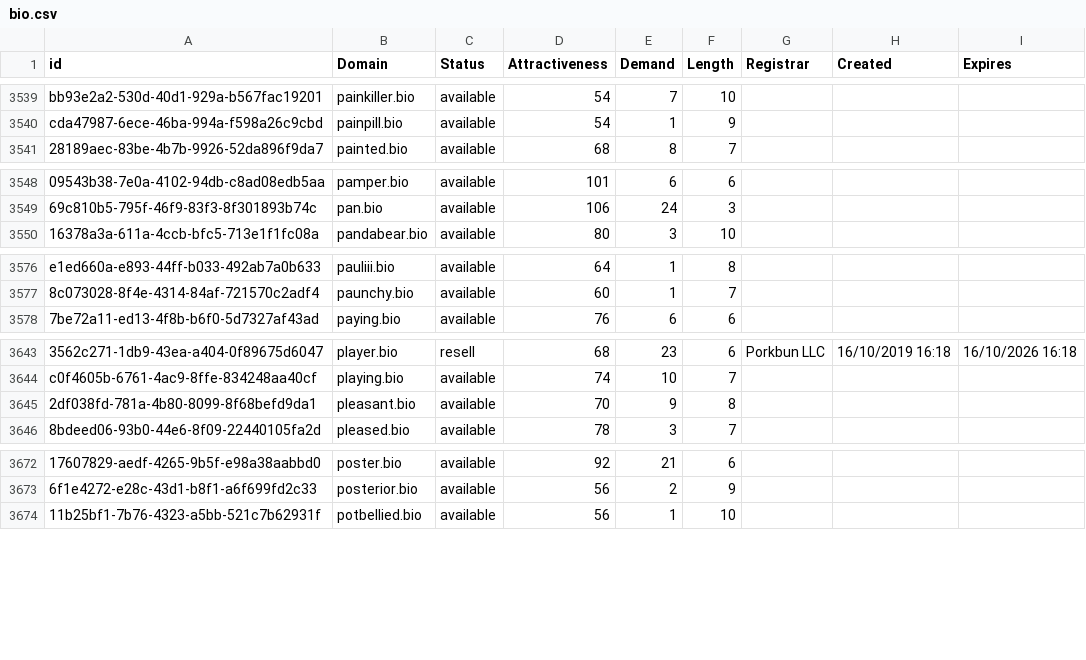
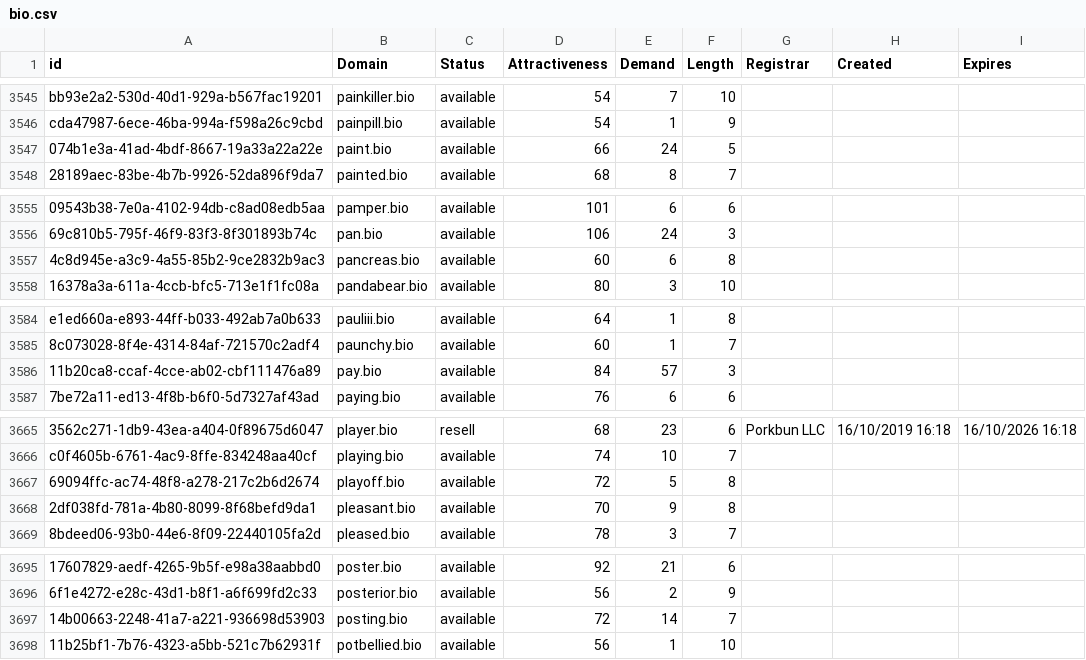
Before and after one commit to UniqueDomains/bio-oneword-domains, a CSV file: bio.csv, drawn as a sheet; only a part is shown, gaps mark what is left out; the diff covers the shown part only; the diff names each change by its address in the sheet, - before the commit and + after, or states it on an @@ line.

```diff
--- a/bio.csv
+++ b/bio.csv
+row 3547: 074b1e3a-41ad-4bdf-8667-19a33a22a22e | paint.bio | available | 66 | 24 | 5
+row 3557: 4c8d945e-a3c9-4a55-85b2-9ce2832b9ac3 | pancreas.bio | available | 60 | 6 | 8
+row 3586: 11b20ca8-ccaf-4cce-ab02-cbf111476a89 | pay.bio | available | 84 | 57 | 3
+row 3667: 69094ffc-ac74-48f8-a278-217c2b6d2674 | playoff.bio | available | 72 | 5 | 8
+row 3697: 14b00663-2248-41a7-a221-936698d53903 | posting.bio | available | 72 | 14 | 7
```
Also changed, not shown: 25 added rows and 1 edited cell elsewhere in this file, 2 other files.
